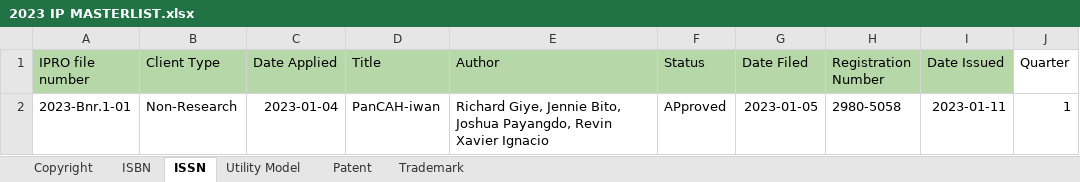
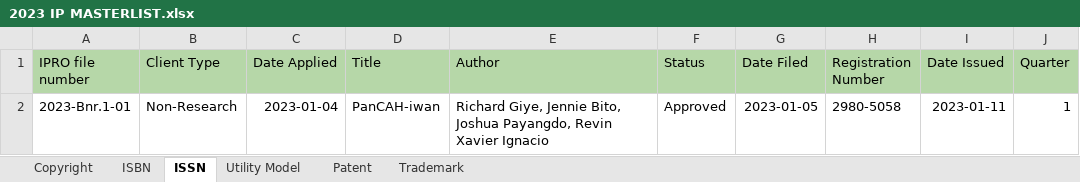
Before and after one commit to iprobsu/IPRO, an Excel workbook: data/2023 IP MASTERLIST.xlsx, sheet ISSN, drawn as a sheet; values as stored, in another font and other column widths than the file's, no borders; the diff names each change by its address in the sheet, - before the commit and + after, or states it on an @@ line.

```diff
--- a/data/2023 IP MASTERLIST.xlsx (sheet ISSN)
+++ b/data/2023 IP MASTERLIST.xlsx (sheet ISSN)
-J1 fill: none
+J1 fill: #B6D7A8
-F2 (Status): APproved
+F2 (Status): Approved
```
Also changed, not shown: sheet Utility Model, sheet Copyright, sheet ISBN, sheet Trademark, data/2013 IP MASTERLIST.xlsx, data/2017 IP MASTERLIST.xlsx, 17 other files.
